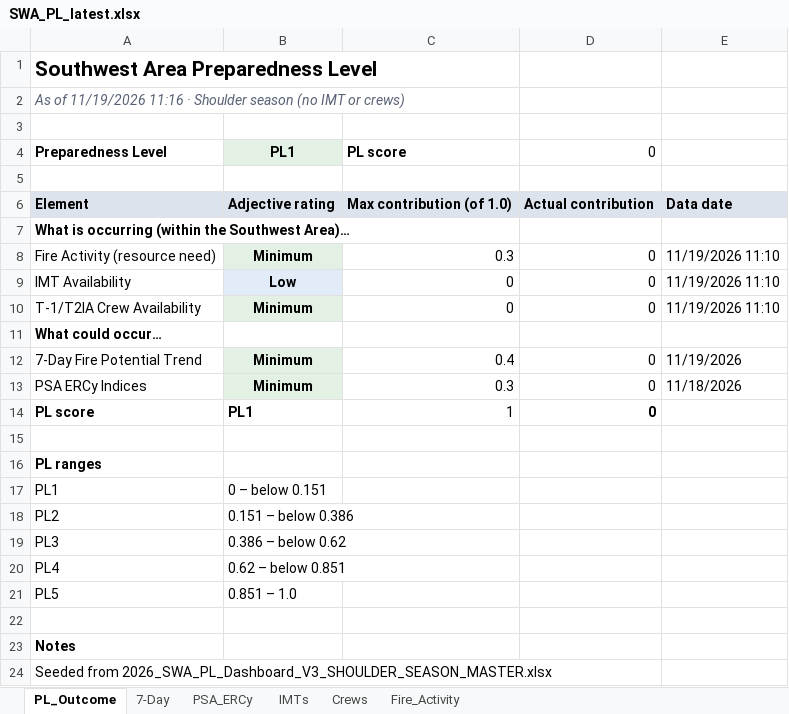
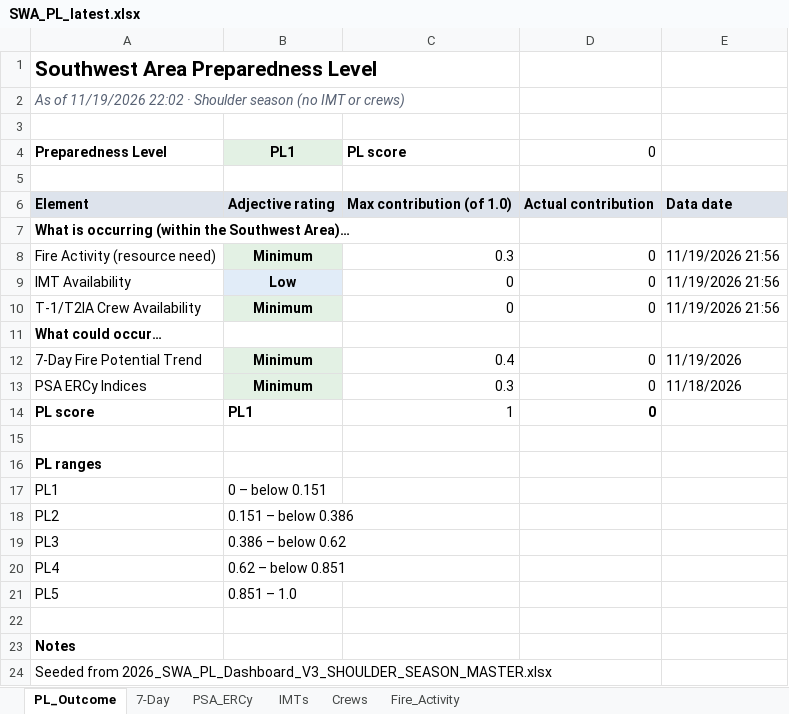
Before and after one commit to SWCCFireWx/sw-pl-tool, an Excel workbook: reports/SWA_PL_latest.xlsx, sheet PL_Outcome, drawn as a sheet; values as stored, in another font and other column widths than the file's, no borders; the diff names each change by its address in the sheet, - before the commit and + after, or states it on an @@ line.

Commit message:
Update PL data 2026-11-19 22:02 MST

```diff
--- a/reports/SWA_PL_latest.xlsx (sheet PL_Outcome)
+++ b/reports/SWA_PL_latest.xlsx (sheet PL_Outcome)
-A2: …of 11/19/2026 11:16 · Shoulder…
+A2: …of 11/19/2026 22:02 · Shoulder…
-E8:E10: 11/19/2026 11:10
+E8:E10: 11/19/2026 21:56
```
Also changed, not shown: sheet Fire_Activity, sheet IMTs, sheet Crews, 14 other files.
